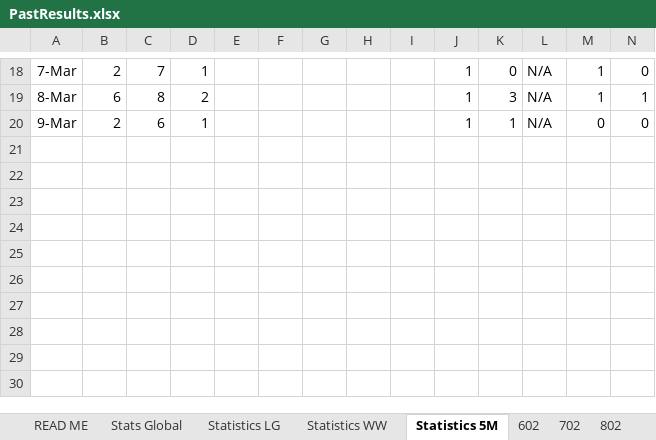
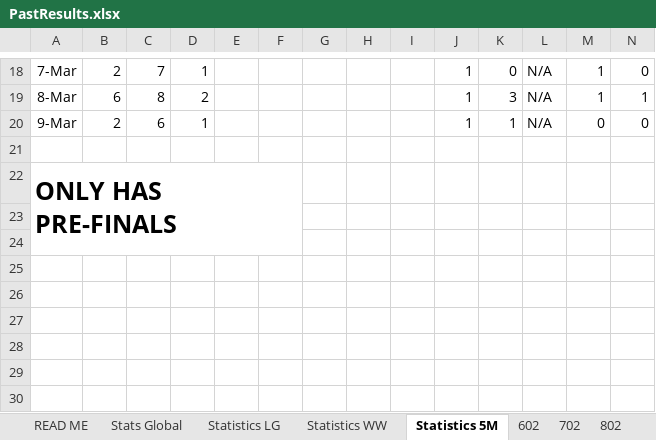
Before and after one commit to DETERMINATOR20/basketballrepo, an Excel workbook: PastResults.xlsx, sheet Statistics 5M, drawn as a sheet; only a part is shown, gaps mark what is left out; values as stored, in another font and other column widths than the file's, no borders; conditional formats not drawn; the diff names each change by its address in the sheet, - before the commit and + after, or states it on an @@ line.

```diff
--- a/PastResults.xlsx (sheet Statistics 5M)
+++ b/PastResults.xlsx (sheet Statistics 5M)
-A22: (empty)
+A22: ONLY HAS PRE-FINALS
+A22:F24 merged
```
Also changed, not shown: sheet Finals 1, sheet Stats Global, sheet Statistics WW, sheet Statistics LG, formulas that keep their value, Backup.xlsx, output.xlsx, 5 other files.
